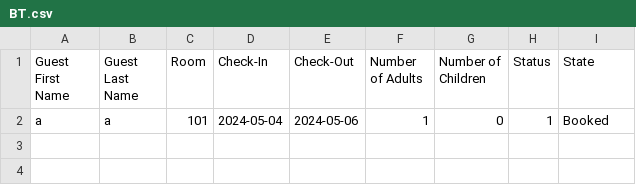
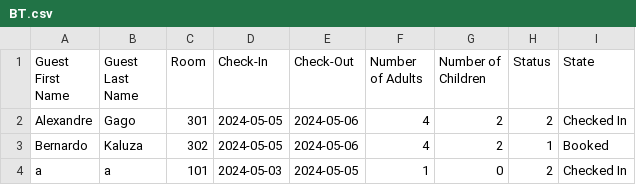
Before and after one commit to CruzGGC/ProjetoLP2, a CSV file: src/Tables/BT.csv, drawn as a sheet.

```diff
--- a/src/Tables/BT.csv
+++ b/src/Tables/BT.csv
@@ -1,2 +1,4 @@
 Guest First Name, Guest Last Name, Room, Check-In, Check-Out, Number of Adults, Number of Children, Status, State
-a,a,101,2024-05-04,2024-05-06,1,0,1,Booked
+Alexandre,Gago,301,2024-05-05,2024-05-06,4,2,2,Checked In
+Bernardo,Kaluza,302,2024-05-05,2024-05-06,4,2,1,Booked
+a,a,101,2024-05-03,2024-05-05,1,0,2,Checked In
```
Also changed, not shown: 2 other files.
